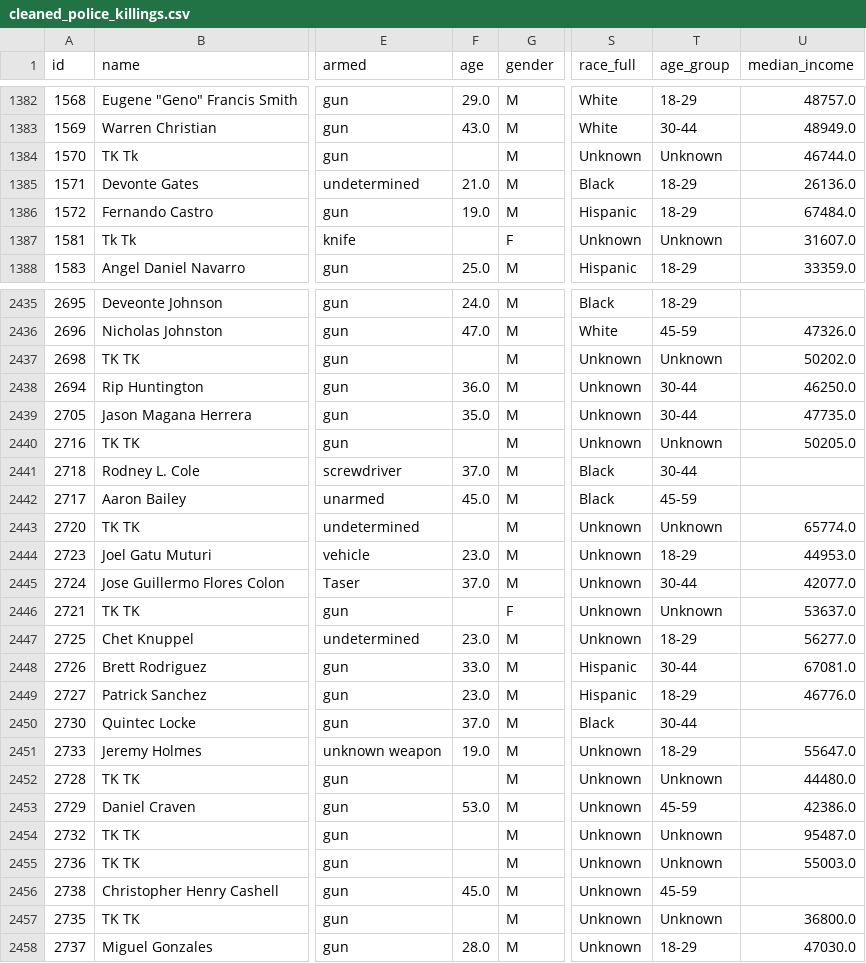
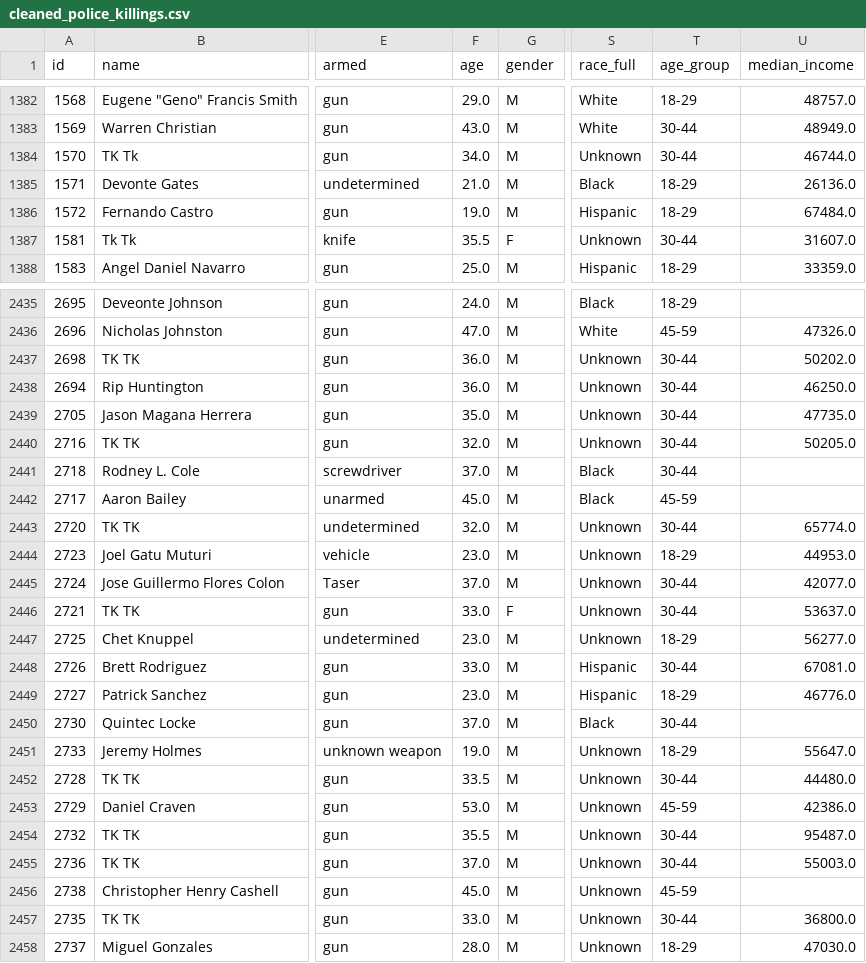
Before and after one commit to zylush/PoliceShooting, a CSV file: data/processed/cleaned_police_killings.csv, drawn as a sheet; only a part is shown, gaps mark what is left out; the diff covers the shown part only; the diff names each change by its address in the sheet, - before the commit and + after, or states it on an @@ line.

Commit message:
fix: impute missing ages by state median

```diff
--- a/data/processed/cleaned_police_killings.csv
+++ b/data/processed/cleaned_police_killings.csv
-F1384 (age): (empty)
+F1384 (age): 34.0
-T1384 (age_group): Unknown
+T1384 (age_group): 30-44
-F1387 (age): (empty)
+F1387 (age): 35.5
-T1387 (age_group): Unknown
+T1387 (age_group): 30-44
-F2437 (age): (empty)
+F2437 (age): 36.0
-T2437 (age_group): Unknown
+T2437 (age_group): 30-44
-F2440 (age): (empty)
+F2440 (age): 32.0
-T2440 (age_group): Unknown
+T2440 (age_group): 30-44
-F2443 (age): (empty)
+F2443 (age): 32.0
-T2443 (age_group): Unknown
+T2443 (age_group): 30-44
-F2446 (age): (empty)
+F2446 (age): 33.0
-T2446 (age_group): Unknown
+T2446 (age_group): 30-44
-F2452 (age): (empty)
+F2452 (age): 33.5
-T2452 (age_group): Unknown
+T2452 (age_group): 30-44
-F2454 (age): (empty)
+F2454 (age): 35.5
-T2454:T2455 (age_group): Unknown
+T2454:T2455 (age_group): 30-44
-F2455 (age): (empty)
+F2455 (age): 37.0
-F2457 (age): (empty)
+F2457 (age): 33.0
-T2457 (age_group): Unknown
+T2457 (age_group): 30-44
```
Also changed, not shown: 134 edited cells elsewhere in this file, 2 other files.
